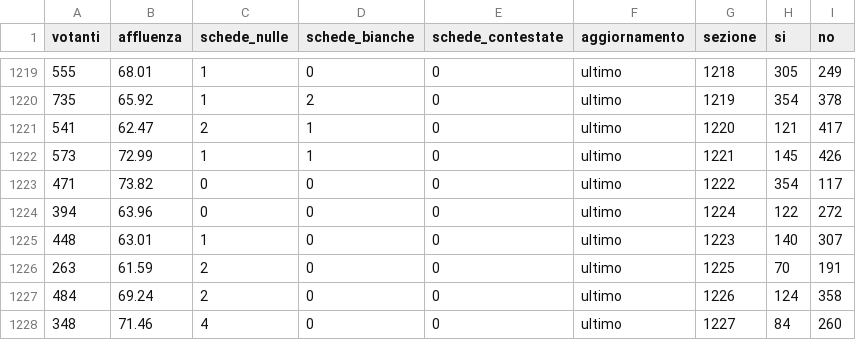
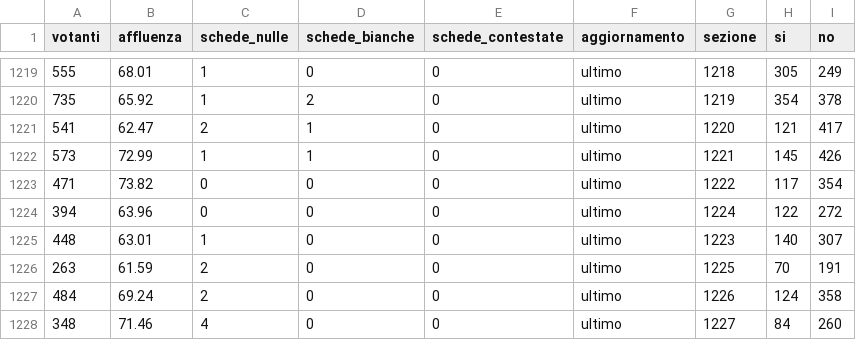
Before and after one commit to gabrielepinto/referendum2026_mappepersezione, a CSV file: scrutini_sezioni/roma.csv, drawn as a sheet; only a part is shown, gaps mark what is left out.

Commit message:
corretto errore sezione 1222 roma, aggiornato limitazioni

```diff
--- a/scrutini_sezioni/roma.csv
+++ b/scrutini_sezioni/roma.csv
@@ -1222,3 +1222,3 @@ votanti,affluenza,schede_nulle,schede_bianche,schede_contestate,aggiornamento,se
 573,72.99,1,1,0,ultimo,1221,145,426
-471,73.82,0,0,0,ultimo,1222,354,117
+471,73.82,0,0,0,ultimo,1222,117,354
 394,63.96,0,0,0,ultimo,1224,122,272
```
Also changed, not shown: 7 other files.
